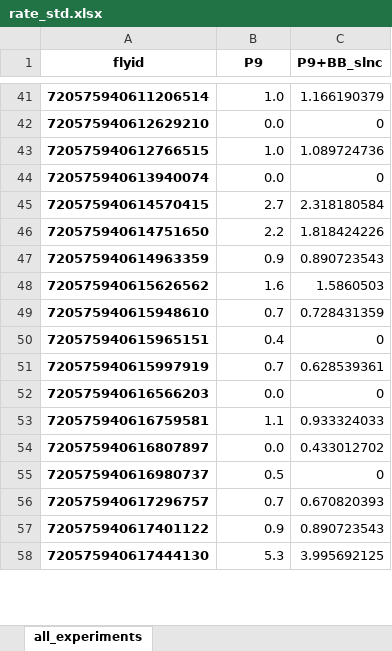
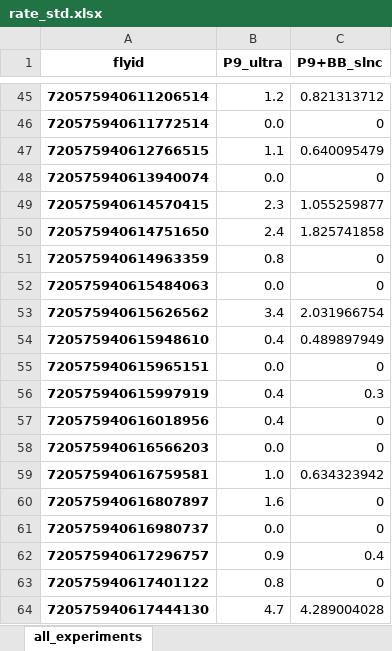
Before and after one commit to bidaye-lab/spiking_neural_network_model, an Excel workbook: results/example/rate_std.xlsx, sheet all_experiments, drawn as a sheet; only a part is shown, gaps mark what is left out; values as stored, in another font and other column widths than the file's, no borders; addresses are those after the commit; the diff covers the shown part only; the diff names each change by its address in the sheet, - before the commit and + after, or states it on an @@ line.

```diff
--- a/results/example/rate_std.xlsx (sheet all_experiments)
+++ b/results/example/rate_std.xlsx (sheet all_experiments)
-B1: P9
+B1: P9_ultra
-B45 (P9_ultra): 1.0
+B45 (P9_ultra): 1.2
-C45 (P9+BB_slnc): 1.166190379
+C45 (P9+BB_slnc): 0.821313712
-A46 (flyid): 720575940612629210
+A46 (flyid): 720575940611772514
-B47 (P9_ultra): 1.0
+B47 (P9_ultra): 1.1
-C47 (P9+BB_slnc): 1.089724736
+C47 (P9+BB_slnc): 0.640095479
-B49 (P9_ultra): 2.7
+B49 (P9_ultra): 2.3
-C49 (P9+BB_slnc): 2.318180584
+C49 (P9+BB_slnc): 1.055259877
-B50 (P9_ultra): 2.2
+B50 (P9_ultra): 2.4
-C50 (P9+BB_slnc): 1.818424226
+C50 (P9+BB_slnc): 1.825741858
-B51 (P9_ultra): 0.9
+B51 (P9_ultra): 0.8
-C51 (P9+BB_slnc): 0.890723543
+C51 (P9+BB_slnc): 0
+row 52: 720575940615484063 | 0.0 | 0
-B53 (P9_ultra): 1.6
+B53 (P9_ultra): 3.4
-C53 (P9+BB_slnc): 1.5860503
+C53 (P9+BB_slnc): 2.031966754
-B54 (P9_ultra): 0.7
+B54 (P9_ultra): 0.4
-C54 (P9+BB_slnc): 0.728431359
+C54 (P9+BB_slnc): 0.489897949
-B55 (P9_ultra): 0.4
+B55 (P9_ultra): 0.0
-B56 (P9_ultra): 0.7
+B56 (P9_ultra): 0.4
-C56 (P9+BB_slnc): 0.628539361
+C56 (P9+BB_slnc): 0.3
+row 57: 720575940616018956 | 0.4 | 0
-B59 (P9_ultra): 1.1
+B59 (P9_ultra): 1.0
-C59 (P9+BB_slnc): 0.933324033
+C59 (P9+BB_slnc): 0.634323942
-B60 (P9_ultra): 0.0
+B60 (P9_ultra): 1.6
-C60 (P9+BB_slnc): 0.433012702
+C60 (P9+BB_slnc): 0
-B61 (P9_ultra): 0.5
+B61 (P9_ultra): 0.0
-B62 (P9_ultra): 0.7
+B62 (P9_ultra): 0.9
-C62 (P9+BB_slnc): 0.670820393
+C62 (P9+BB_slnc): 0.4
-B63 (P9_ultra): 0.9
+B63 (P9_ultra): 0.8
-C63 (P9+BB_slnc): 0.890723543
+C63 (P9+BB_slnc): 0
-B64 (P9_ultra): 5.3
+B64 (P9_ultra): 4.7
-C64 (P9+BB_slnc): 3.995692125
+C64 (P9+BB_slnc): 4.289004028
```
Also changed, not shown: 23 added rows, 5 removed rows and 261 edited cells elsewhere in this sheet, results/example/rate.xlsx, 9 other files.
